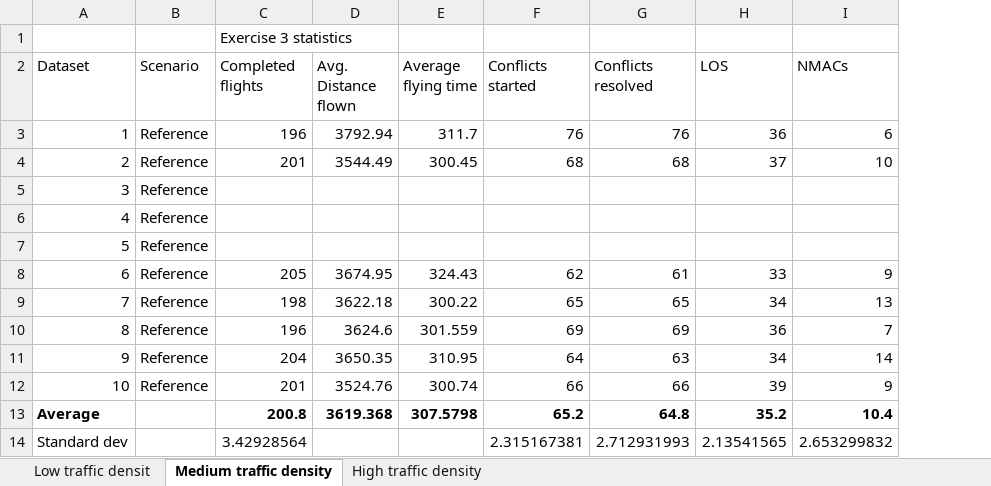
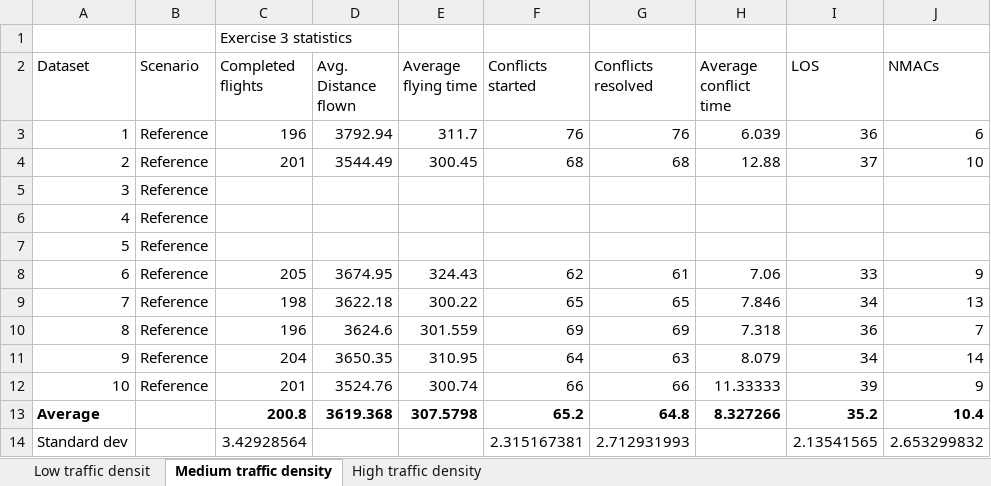
Before and after one commit to USEPE-SesarJU/scenarios, an Excel workbook: exercise_3/output/exercise_3_statistics.xlsx, sheet Medium traffic density, drawn as a sheet; only a part is shown; values as stored, in another font and other column widths than the file's, no borders; the diff names each change by its address in the sheet, - before the commit and + after, or states it on an @@ line.

Commit message:
Now calculating average conflict duration as well.

```diff
--- a/exercise_3/output/exercise_3_statistics.xlsx (sheet Medium traffic density)
+++ b/exercise_3/output/exercise_3_statistics.xlsx (sheet Medium traffic density)
+column H (Average conflict time), rows 3-13: 6.039 | 12.88 |  |  |  | 7.06 | 7.846 | 7.318 | 8.079 | 11.33333 | 8.327266
```
Also changed, not shown: formulas that keep their value, 1 other file.
